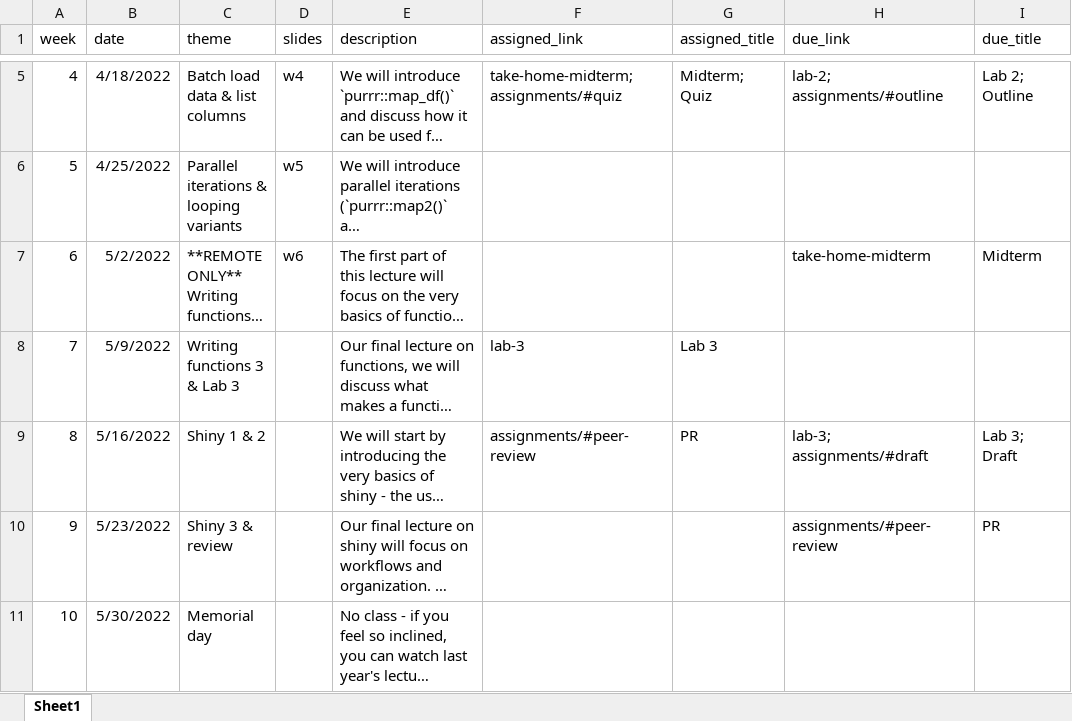
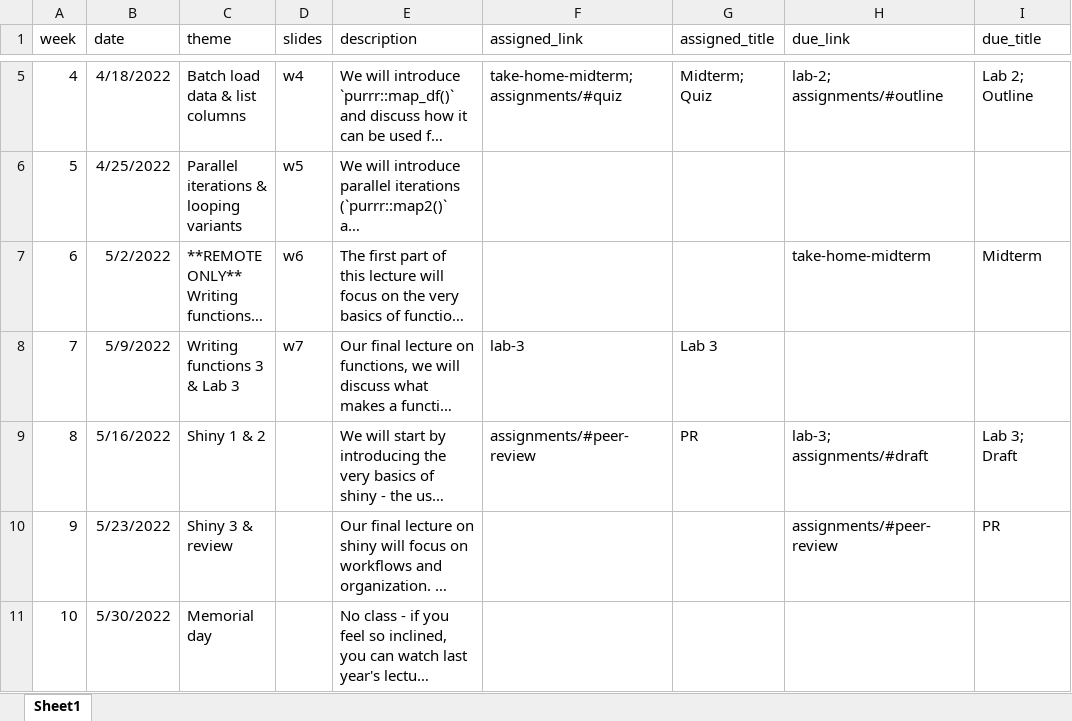
Before and after one commit to uo-datasci-specialization/c3-fp-2022, an Excel workbook: website-data/course-schedule.xlsx, sheet Sheet1, drawn as a sheet; only a part is shown, gaps mark what is left out; long unchanged cells end in …; values as stored, in another font and other column widths than the file's, no borders; the diff names each change by its address in the sheet, - before the commit and + after, or states it on an @@ line.

Commit message:
post w7 slides

```diff
--- a/website-data/course-schedule.xlsx (sheet Sheet1)
+++ b/website-data/course-schedule.xlsx (sheet Sheet1)
-D8 (slides): (empty)
+D8 (slides): w7
```
Also changed, not shown: 14 other files.
